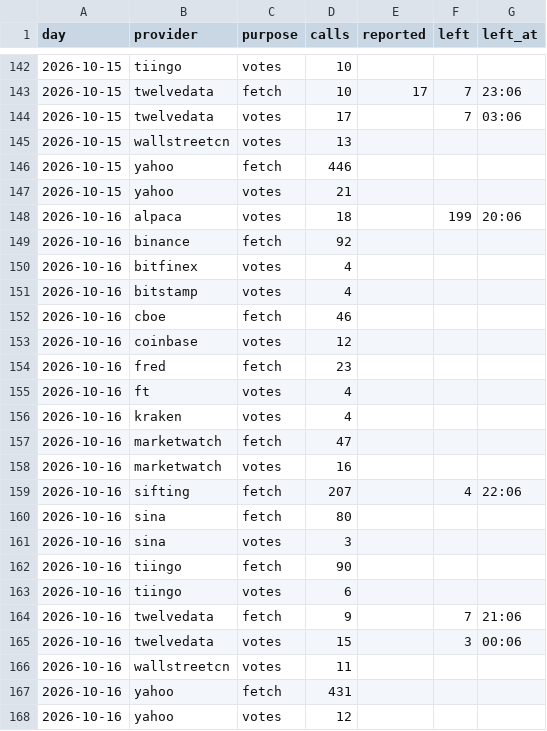
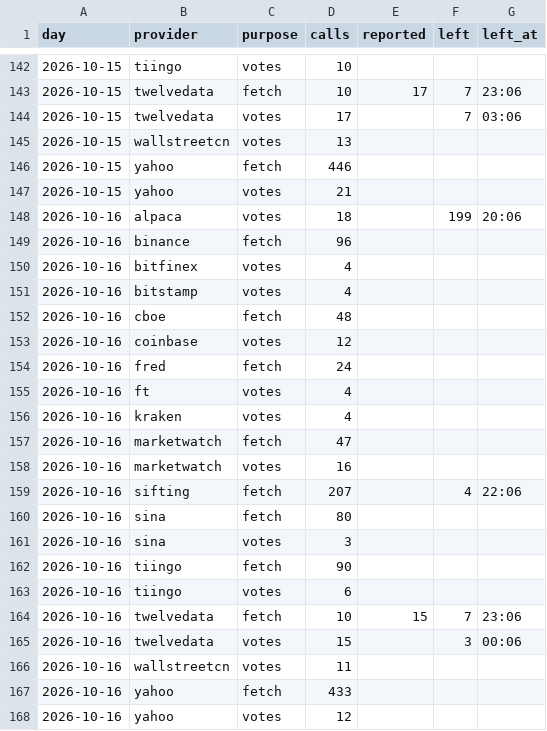
Before and after one commit to conjuror123/Market-alert-old, a CSV file: data/jump/usage/hourly.csv, drawn as a sheet; only a part is shown, gaps mark what is left out.

```diff
--- a/data/jump/usage/hourly.csv
+++ b/data/jump/usage/hourly.csv
@@ -148,8 +148,8 @@ day,provider,purpose,calls,reported,left,left_at
 2026-10-16,alpaca,votes,18,,199,20:06
-2026-10-16,binance,fetch,92,,,
+2026-10-16,binance,fetch,96,,,
 2026-10-16,bitfinex,votes,4,,,
 2026-10-16,bitstamp,votes,4,,,
-2026-10-16,cboe,fetch,46,,,
+2026-10-16,cboe,fetch,48,,,
 2026-10-16,coinbase,votes,12,,,
-2026-10-16,fred,fetch,23,,,
+2026-10-16,fred,fetch,24,,,
 2026-10-16,ft,votes,4,,,
@@ -163,6 +163,6 @@ day,provider,purpose,calls,reported,left,left_at
 2026-10-16,tiingo,votes,6,,,
-2026-10-16,twelvedata,fetch,9,,7,21:06
+2026-10-16,twelvedata,fetch,10,15,7,23:06
 2026-10-16,twelvedata,votes,15,,3,00:06
 2026-10-16,wallstreetcn,votes,11,,,
-2026-10-16,yahoo,fetch,431,,,
+2026-10-16,yahoo,fetch,433,,,
 2026-10-16,yahoo,votes,12,,,
```
Also changed, not shown: 1 other file.
